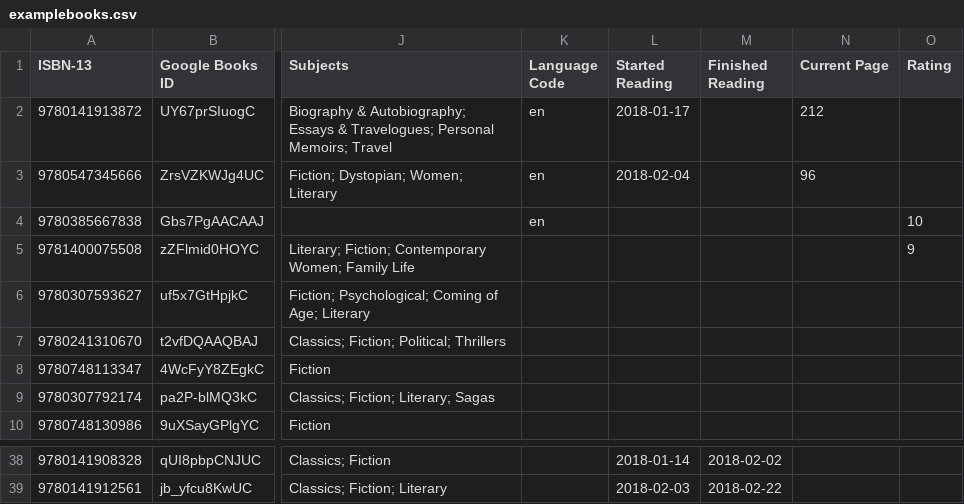
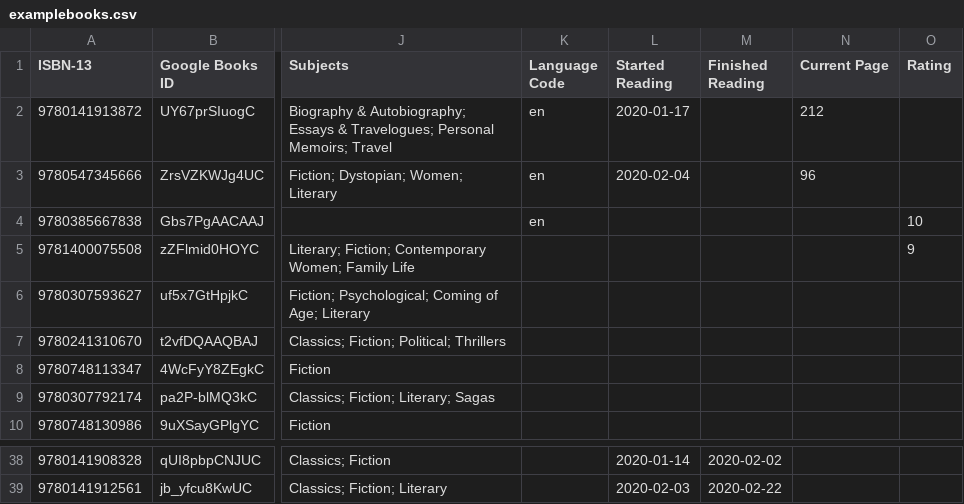
Before and after one commit to irong/ReadingListV1, a CSV file: Debug/examplebooks.csv, drawn as a sheet; only a part is shown, gaps mark what is left out; the diff covers the shown part only; the diff names each change by its address in the sheet, - before the commit and + after, or states it on an @@ line.

```diff
--- a/Debug/examplebooks.csv
+++ b/Debug/examplebooks.csv
-L2 (Started Reading): 2018-01-17
+L2 (Started Reading): 2020-01-17
-L3 (Started Reading): 2018-02-04
+L3 (Started Reading): 2020-02-04
-L38 (Started Reading): 2018-01-14
+L38 (Started Reading): 2020-01-14
-M38 (Finished Reading): 2018-02-02
+M38 (Finished Reading): 2020-02-02
-L39 (Started Reading): 2018-02-03
+L39 (Started Reading): 2020-02-03
-M39 (Finished Reading): 2018-02-22
+M39 (Finished Reading): 2020-02-22
```
Also changed, not shown: 32 edited cells elsewhere in this file, 7 other files.
